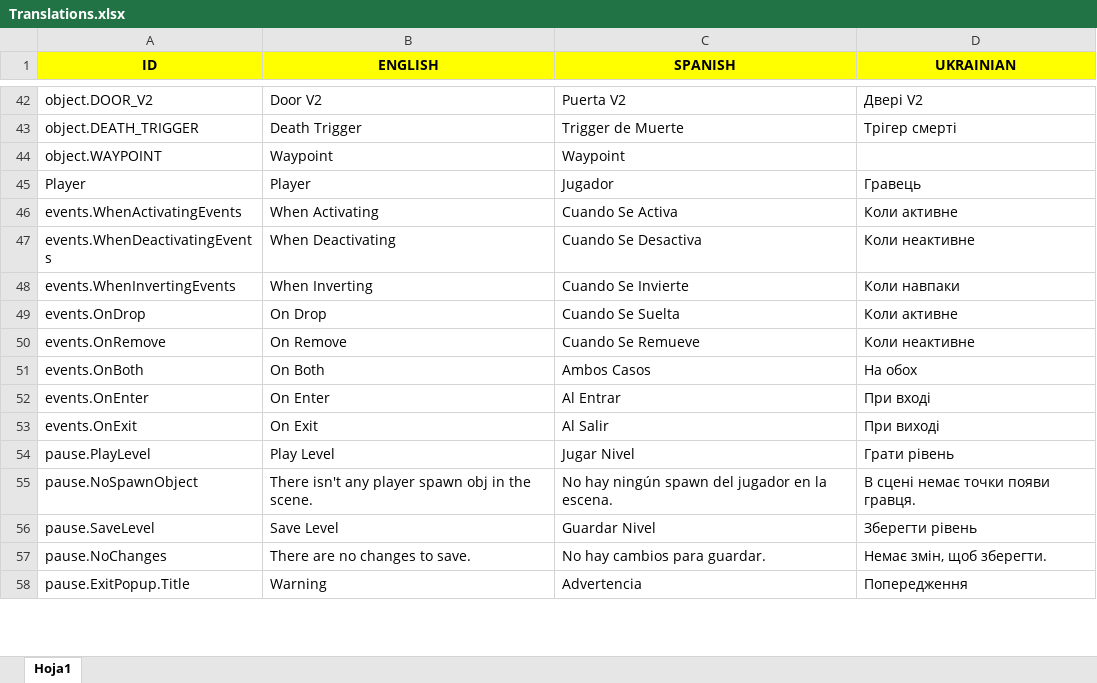
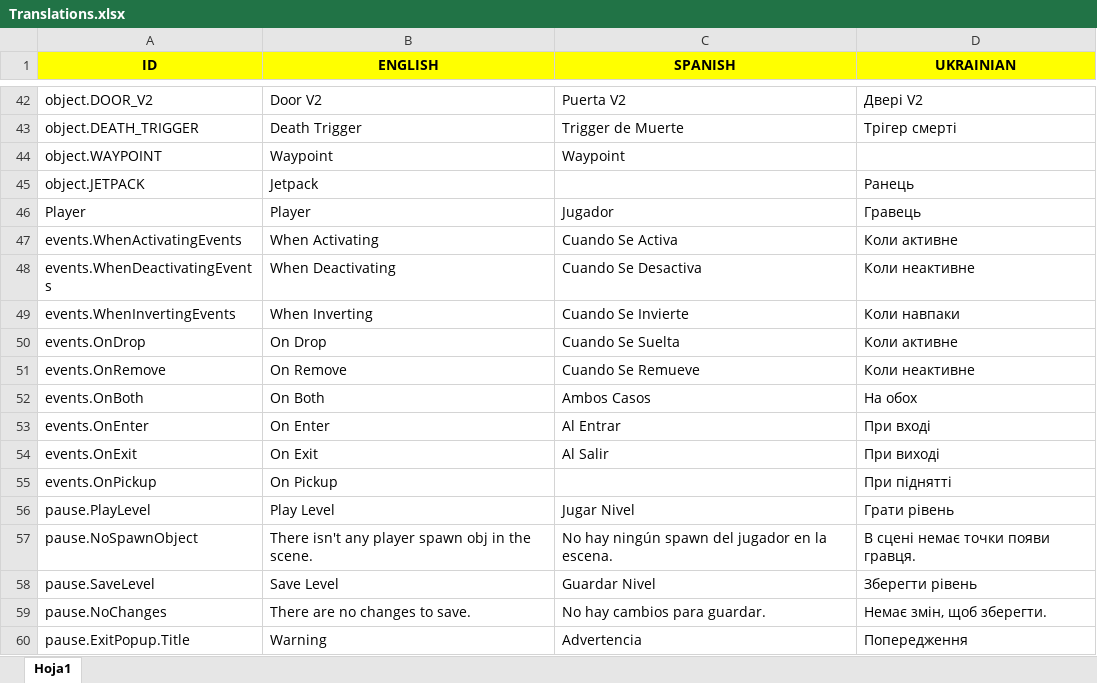
Before and after one commit to Javialonqv/FS_LevelEditor, an Excel workbook: Translations/Translations.xlsx, sheet Hoja1, drawn as a sheet; only a part is shown, gaps mark what is left out; values as stored, in another font and other column widths than the file's, no borders; the diff names each change by its address in the sheet, - before the commit and + after, or states it on an @@ line.

Commit message:
Added taser and jetpack, note that these need to be added into the sheets and taser can't set the ammo to desired one, but they're here!

```diff
--- a/Translations/Translations.xlsx (sheet Hoja1)
+++ b/Translations/Translations.xlsx (sheet Hoja1)
+row 45: object.JETPACK | Jetpack |  | Ранець
+row 55: events.OnPickup | On Pickup |  | При піднятті
```
Also changed, not shown: 8 other files.
